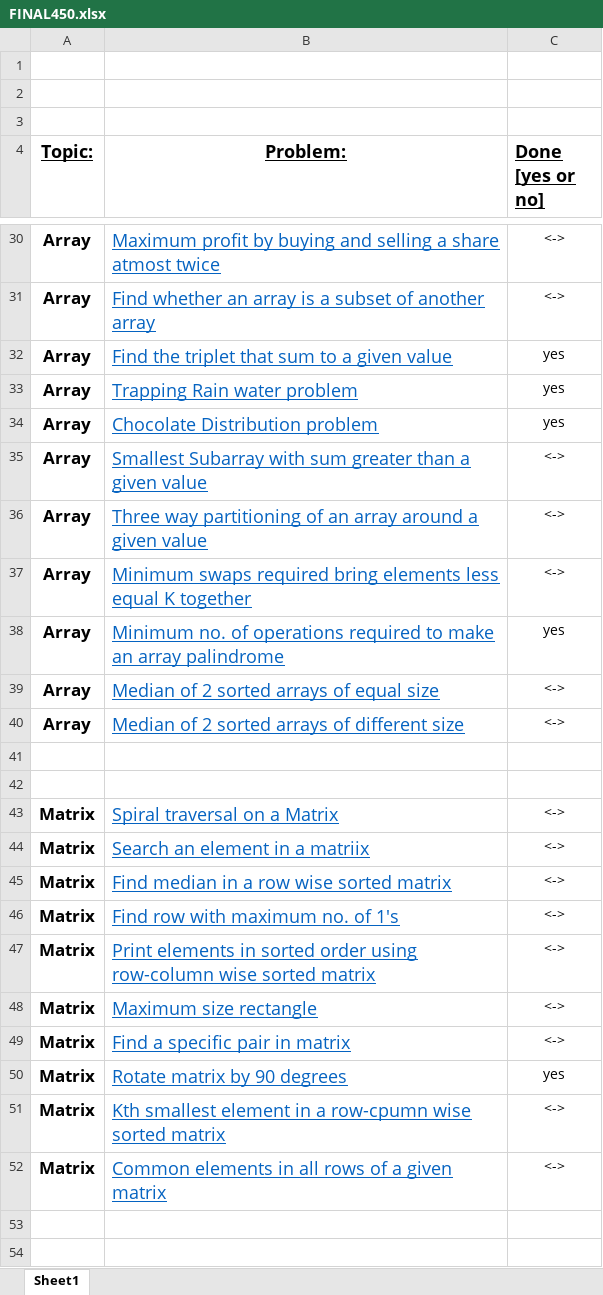
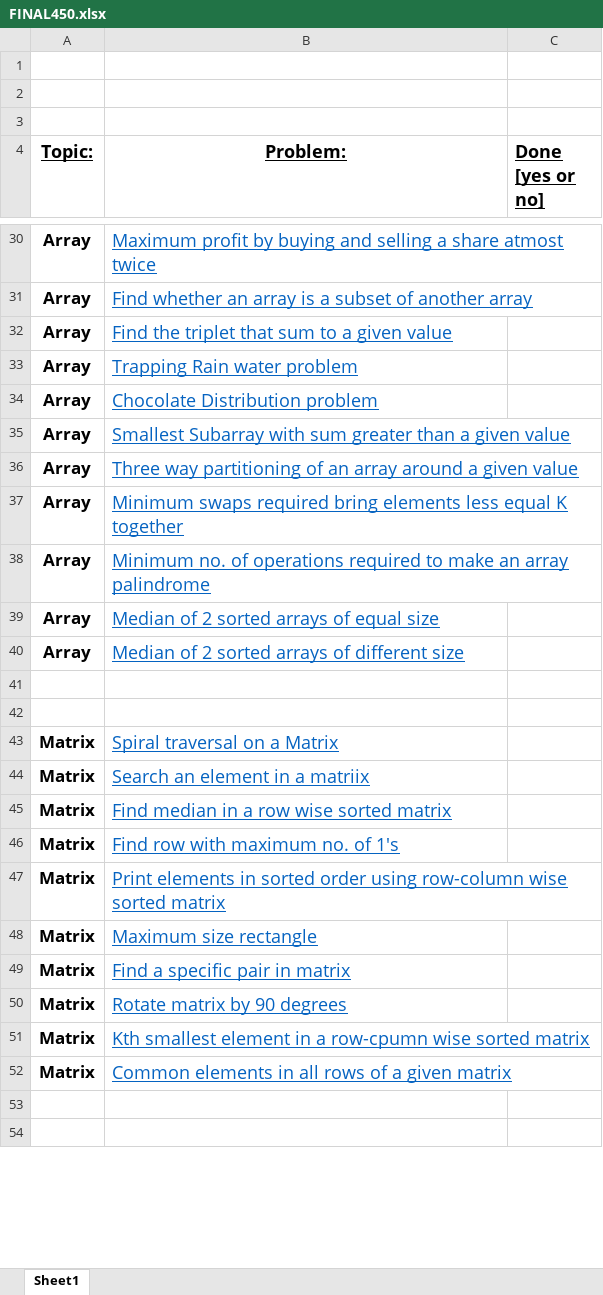
Before and after one commit to akshika898/DS-Algo, an Excel workbook: FINAL450.xlsx, sheet Sheet1, drawn as a sheet; only a part is shown, gaps mark what is left out; values as stored, in another font and other column widths than the file's, no borders; the diff covers the shown part only; the diff names each change by its address in the sheet, - before the commit and + after, or states it on an @@ line.

```diff
--- a/FINAL450.xlsx (sheet Sheet1)
+++ b/FINAL450.xlsx (sheet Sheet1)
-C30:C31 (Done [yes or no]): <->
+C30:C31 (Done [yes or no]): (empty)
-C32:C34 (Done [yes or no]): yes
+C32:C34 (Done [yes or no]): (empty)
-C35:C37 (Done [yes or no]): <->
+C35:C37 (Done [yes or no]): (empty)
-C38 (Done [yes or no]): yes
+C38 (Done [yes or no]): (empty)
-C39:C40 (Done [yes or no]): <->
+C39:C40 (Done [yes or no]): (empty)
-C43:C49 (Done [yes or no]): <->
+C43:C49 (Done [yes or no]): (empty)
-C50 (Done [yes or no]): yes
+C50 (Done [yes or no]): (empty)
-C51:C52 (Done [yes or no]): <->
+C51:C52 (Done [yes or no]): (empty)
```
Also changed, not shown: 425 edited cells elsewhere in this sheet, 20 other files.
